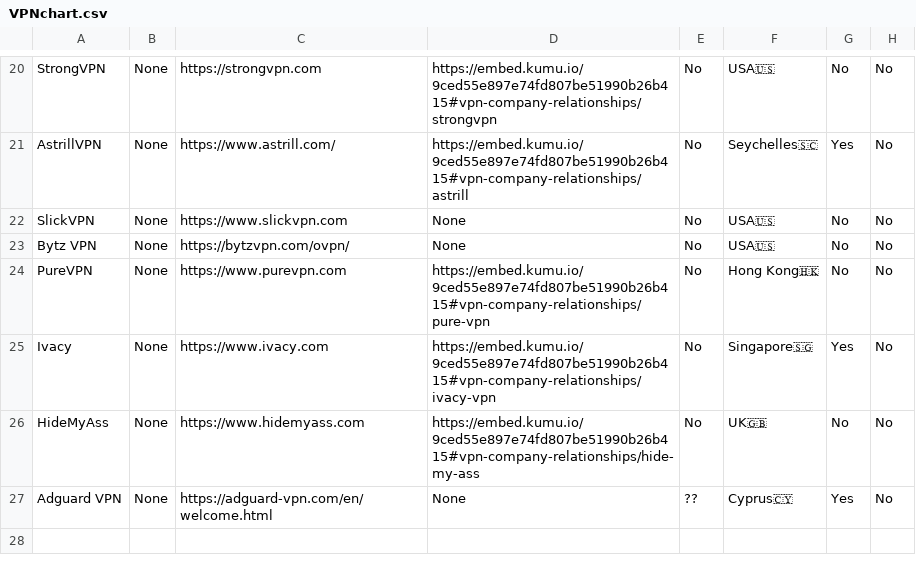
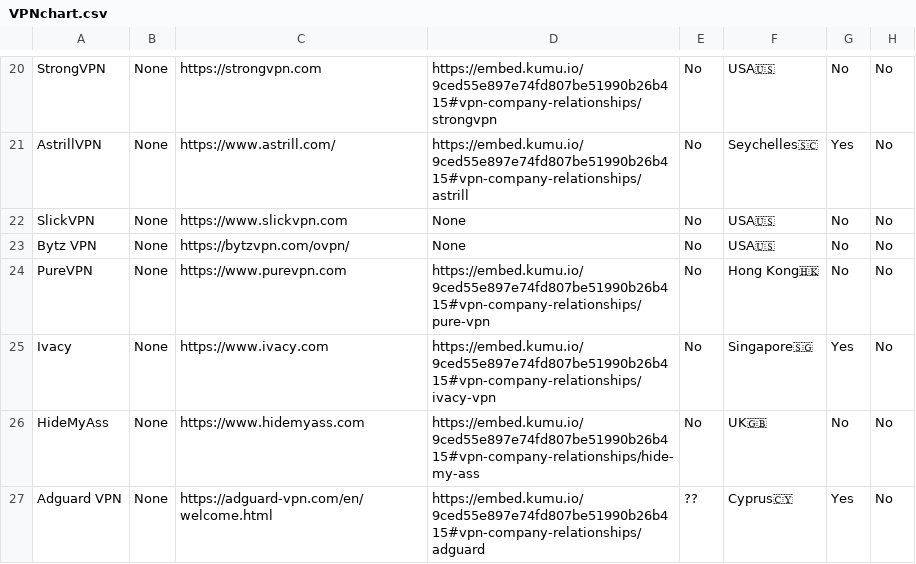
Before and after one commit to techlore/website, a CSV file: assets/vpn/VPNchart.csv, drawn as a sheet; only a part is shown, gaps mark what is left out; the diff names each change by its address in the sheet, - before the commit and + after, or states it on an @@ line.

Commit message:
Added History

```diff
--- a/assets/vpn/VPNchart.csv
+++ b/assets/vpn/VPNchart.csv
-D27: None
+D27: https://embed.kumu.io/9ced55e897e74fd807be51990b26b415#vpn-company-relationships/adguard
```
